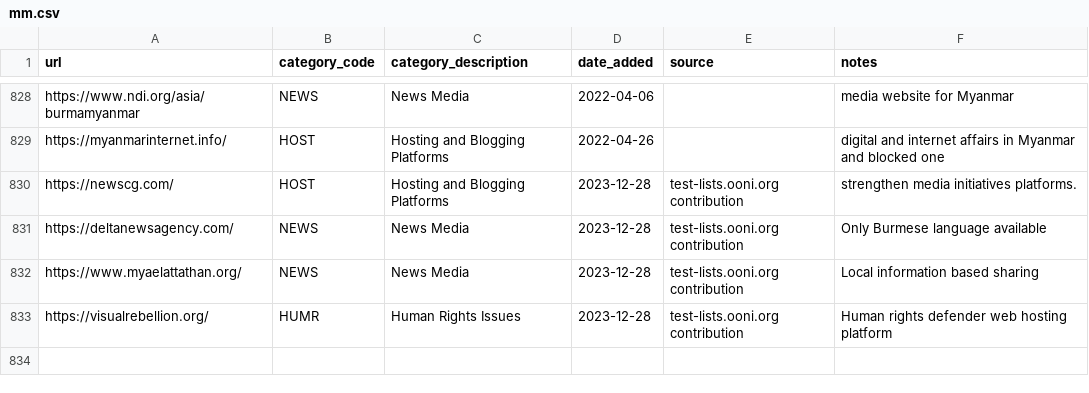
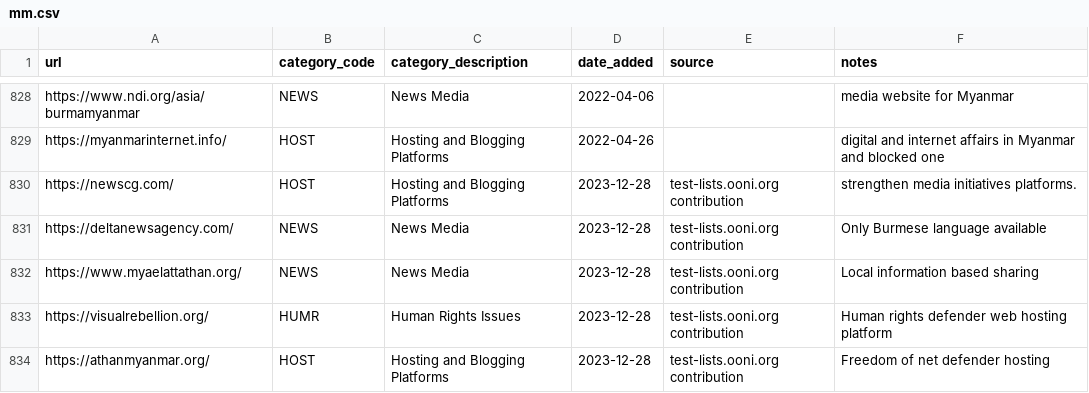
Before and after one commit to ooni/test-lists, a CSV file: lists/mm.csv, drawn as a sheet; only a part is shown, gaps mark what is left out; the diff names each change by its address in the sheet, - before the commit and + after, or states it on an @@ line.

Commit message:
Added https://athanmyanmar.org/ to MM.csv

```diff
--- a/lists/mm.csv
+++ b/lists/mm.csv
+row 834: https://athanmyanmar.org/ | HOST | Hosting and Blogging Platforms | 2023-12-28 | test-lists.ooni.org contribution | Freedom of net defender hosting
```
